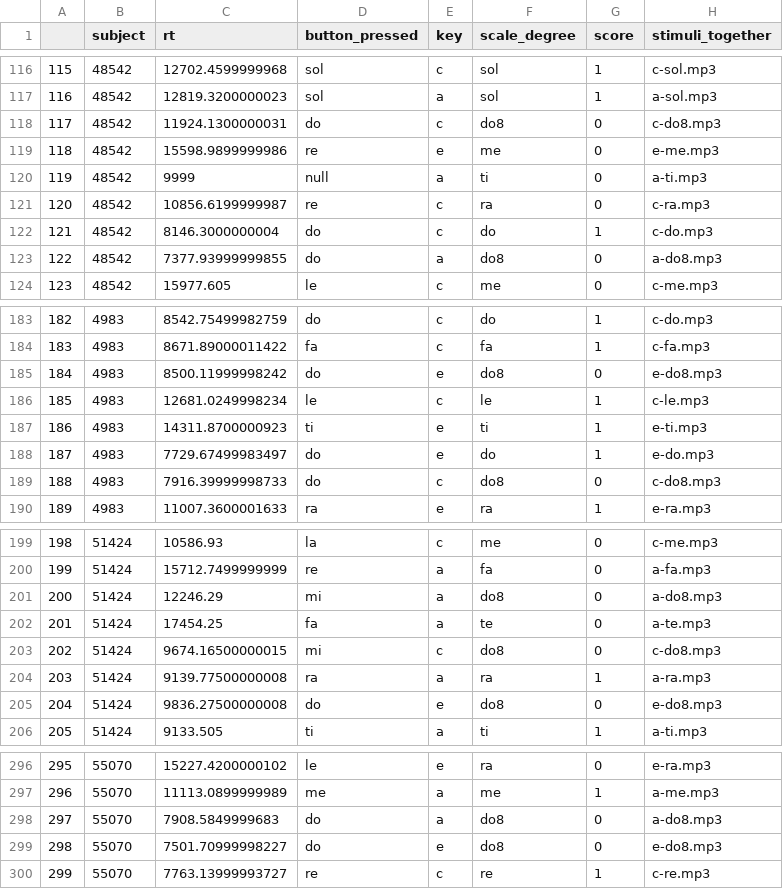
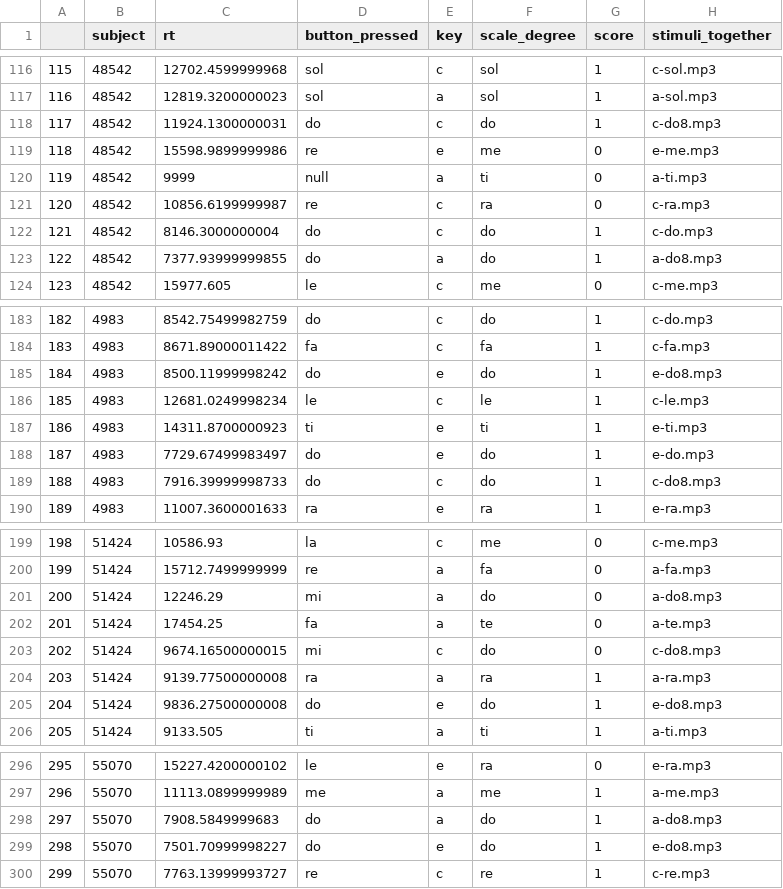
Before and after one commit to davidjohnbaker1/sdrt, a CSV file: data/aggregate_data/current_single_table.csv, drawn as a sheet; only a part is shown, gaps mark what is left out; the diff covers the shown part only.

```diff
--- a/data/aggregate_data/current_single_table.csv
+++ b/data/aggregate_data/current_single_table.csv
@@ -117,3 +117,3 @@
 "116",48542,12819.3200000023,"sol","a","sol",1,"a-sol.mp3"
-"117",48542,11924.1300000031,"do","c","do8",0,"c-do8.mp3"
+"117",48542,11924.1300000031,"do","c","do",1,"c-do8.mp3"
 "118",48542,15598.9899999986,"re","e","me",0,"e-me.mp3"
@@ -122,3 +122,3 @@
 "121",48542,8146.3000000004,"do","c","do",1,"c-do.mp3"
-"122",48542,7377.93999999855,"do","a","do8",0,"a-do8.mp3"
+"122",48542,7377.93999999855,"do","a","do",1,"a-do8.mp3"
 "123",48542,15977.605,"le","c","me",0,"c-me.mp3"
@@ -184,3 +184,3 @@
 "183",4983,8671.89000011422,"fa","c","fa",1,"c-fa.mp3"
-"184",4983,8500.11999998242,"do","e","do8",0,"e-do8.mp3"
+"184",4983,8500.11999998242,"do","e","do",1,"e-do8.mp3"
 "185",4983,12681.0249998234,"le","c","le",1,"c-le.mp3"
@@ -188,3 +188,3 @@
 "187",4983,7729.67499983497,"do","e","do",1,"e-do.mp3"
-"188",4983,7916.39999998733,"do","c","do8",0,"c-do8.mp3"
+"188",4983,7916.39999998733,"do","c","do",1,"c-do8.mp3"
 "189",4983,11007.3600001633,"ra","e","ra",1,"e-ra.mp3"
@@ -200,7 +200,7 @@
 "199",51424,15712.7499999999,"re","a","fa",0,"a-fa.mp3"
-"200",51424,12246.29,"mi","a","do8",0,"a-do8.mp3"
+"200",51424,12246.29,"mi","a","do",0,"a-do8.mp3"
 "201",51424,17454.25,"fa","a","te",0,"a-te.mp3"
-"202",51424,9674.16500000015,"mi","c","do8",0,"c-do8.mp3"
+"202",51424,9674.16500000015,"mi","c","do",0,"c-do8.mp3"
 "203",51424,9139.77500000008,"ra","a","ra",1,"a-ra.mp3"
-"204",51424,9836.27500000008,"do","e","do8",0,"e-do8.mp3"
+"204",51424,9836.27500000008,"do","e","do",1,"e-do8.mp3"
 "205",51424,9133.505,"ti","a","ti",1,"a-ti.mp3"
@@ -297,4 +297,4 @@
 "296",55070,11113.0899999989,"me","a","me",1,"a-me.mp3"
-"297",55070,7908.5849999683,"do","a","do8",0,"a-do8.mp3"
-"298",55070,7501.70999998227,"do","e","do8",0,"e-do8.mp3"
+"297",55070,7908.5849999683,"do","a","do",1,"a-do8.mp3"
+"298",55070,7501.70999998227,"do","e","do",1,"e-do8.mp3"
 "299",55070,7763.13999993727,"re","c","re",1,"c-re.mp3"
```
Also changed, not shown: 82 edited cells elsewhere in this file, 17 other files.
